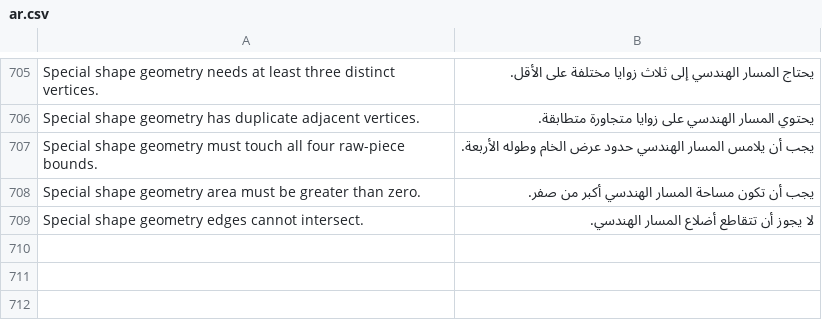
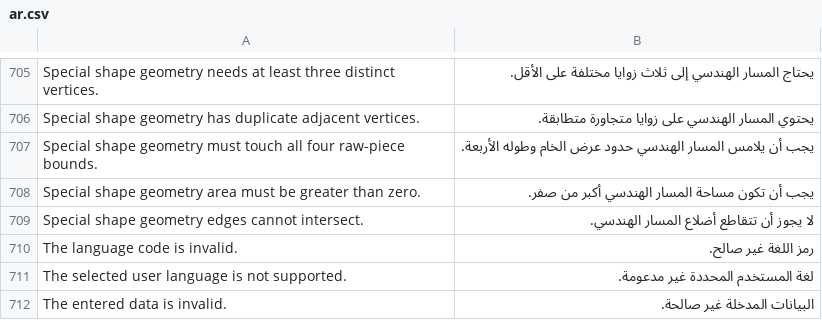
Before and after one commit to Hasan-Alhendi/almdina-erp, a CSV file: almdina_erp/translations/ar.csv, drawn as a sheet; only a part is shown, gaps mark what is left out.

```diff
--- a/almdina_erp/translations/ar.csv
+++ b/almdina_erp/translations/ar.csv
@@ -711 +711,4 @@ Special shape geometry area must be greater than zero.,يجب أن تكون مس
 Special shape geometry edges cannot intersect.,لا يجوز أن تتقاطع أضلاع المسار الهندسي.
+The language code is invalid.,رمز اللغة غير صالح.
+The selected user language is not supported.,لغة المستخدم المحددة غير مدعومة.
+The entered data is invalid.,البيانات المدخلة غير صالحة.
```
Also changed, not shown: 9 other files.
